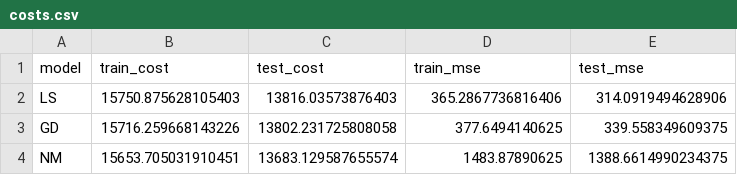
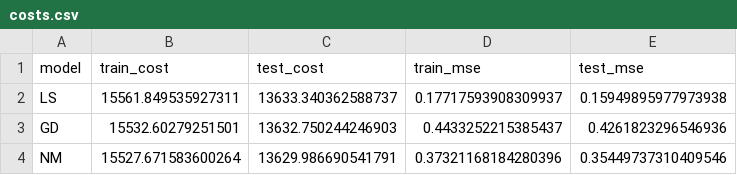
Before and after one commit to LAMPSPUC/ApplicationDrivenLearning.jl, a CSV file: examples/matpower/data/results/pglib_opf_case24_ieee_rts/size_0/costs.csv, drawn as a sheet.

Commit message:
add results for matpower experiments

```diff
--- a/examples/matpower/data/results/pglib_opf_case24_ieee_rts/size_0/costs.csv
+++ b/examples/matpower/data/results/pglib_opf_case24_ieee_rts/size_0/costs.csv
@@ -1,4 +1,4 @@
 model,train_cost,test_cost,train_mse,test_mse
-LS,15750.875628105403,13816.03573876403,365.2867736816406,314.0919494628906
-GD,15716.259668143226,13802.231725808058,377.6494140625,339.558349609375
-NM,15653.705031910451,13683.129587655574,1483.87890625,1388.6614990234375
+LS,15561.849535927311,13633.340362588737,0.17717593908309937,0.15949895977973938
+GD,15532.60279251501,13632.750244246903,0.4433252215385437,0.4261823296546936
+NM,15527.671583600264,13629.986690541791,0.37321168184280396,0.35449737310409546
```
Also changed, not shown: 41 other files.
